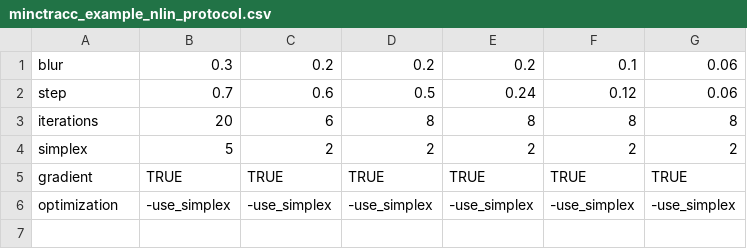
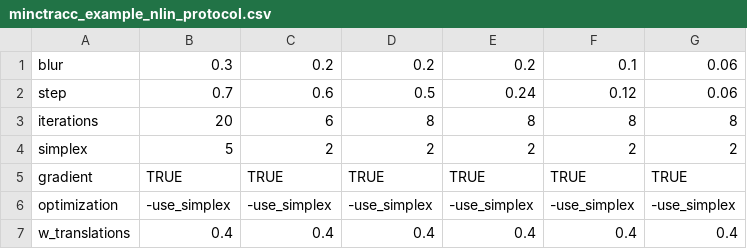
Before and after one commit to Mouse-Imaging-Centre/pydpiper, a CSV file: applications_testing/test_data/minctracc_example_nlin_protocol.csv, drawn as a sheet; the diff names each change by its address in the sheet, - before the commit and + after, or states it on an @@ line.

Commit message:
Third check-in addressing Issues #83 and #84.
Added w_translations to minctracc parameters that can be specified via .csv. Updated LSQ12.py, NLIN.py and example protocols accordingly.

Two other misc changes:
1. Removed LinearHierarchicalMinctracc. It was unfinished and unused.
2. Updated comment in minc_parameters.py, accidentally omitted from previous check-in.

```diff
--- a/applications_testing/test_data/minctracc_example_nlin_protocol.csv
+++ b/applications_testing/test_data/minctracc_example_nlin_protocol.csv
+row 7: w_translations | 0.4 | 0.4 | 0.4 | 0.4 | 0.4 | 0.4
```
Also changed, not shown: 5 other files.
